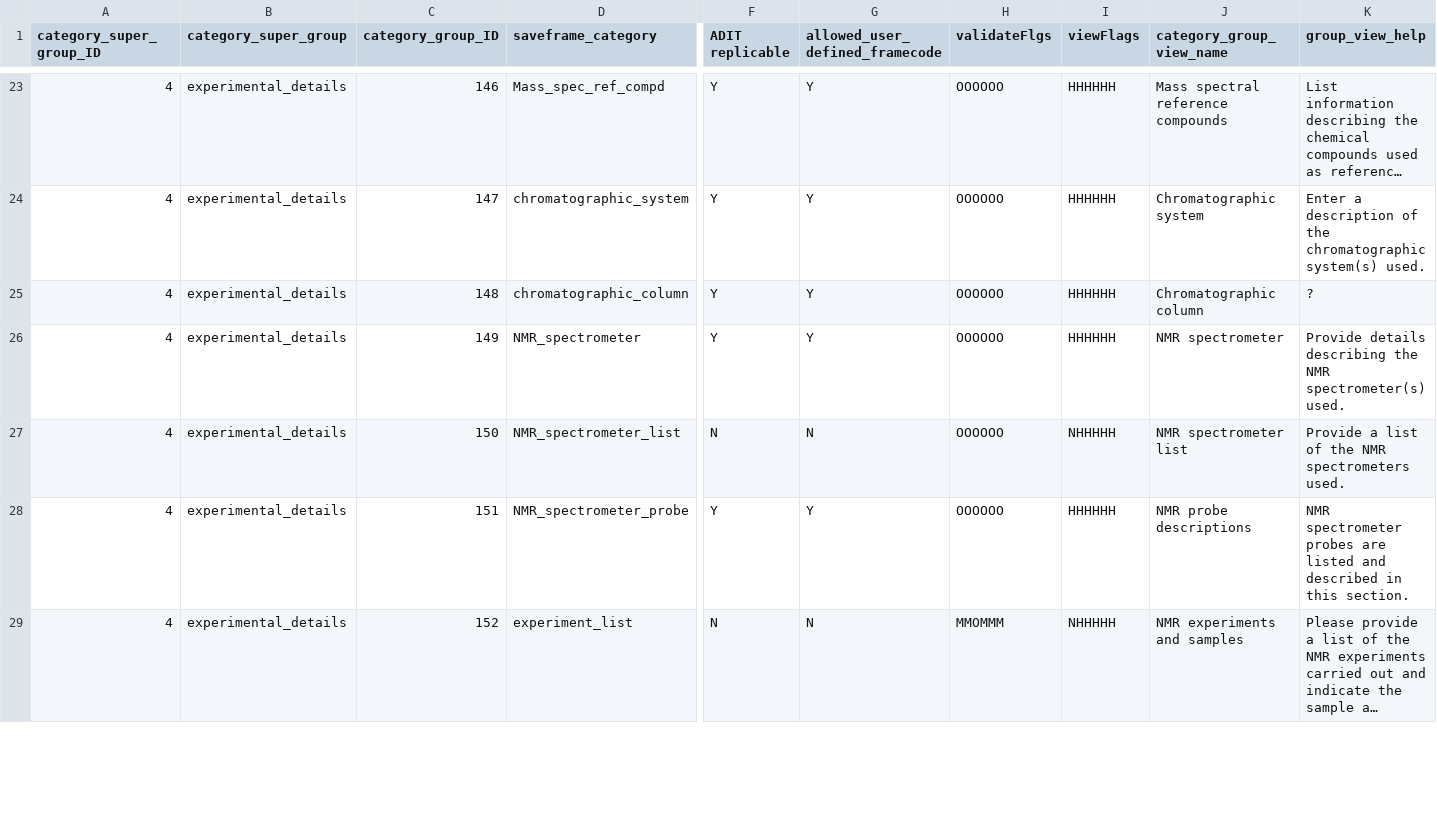
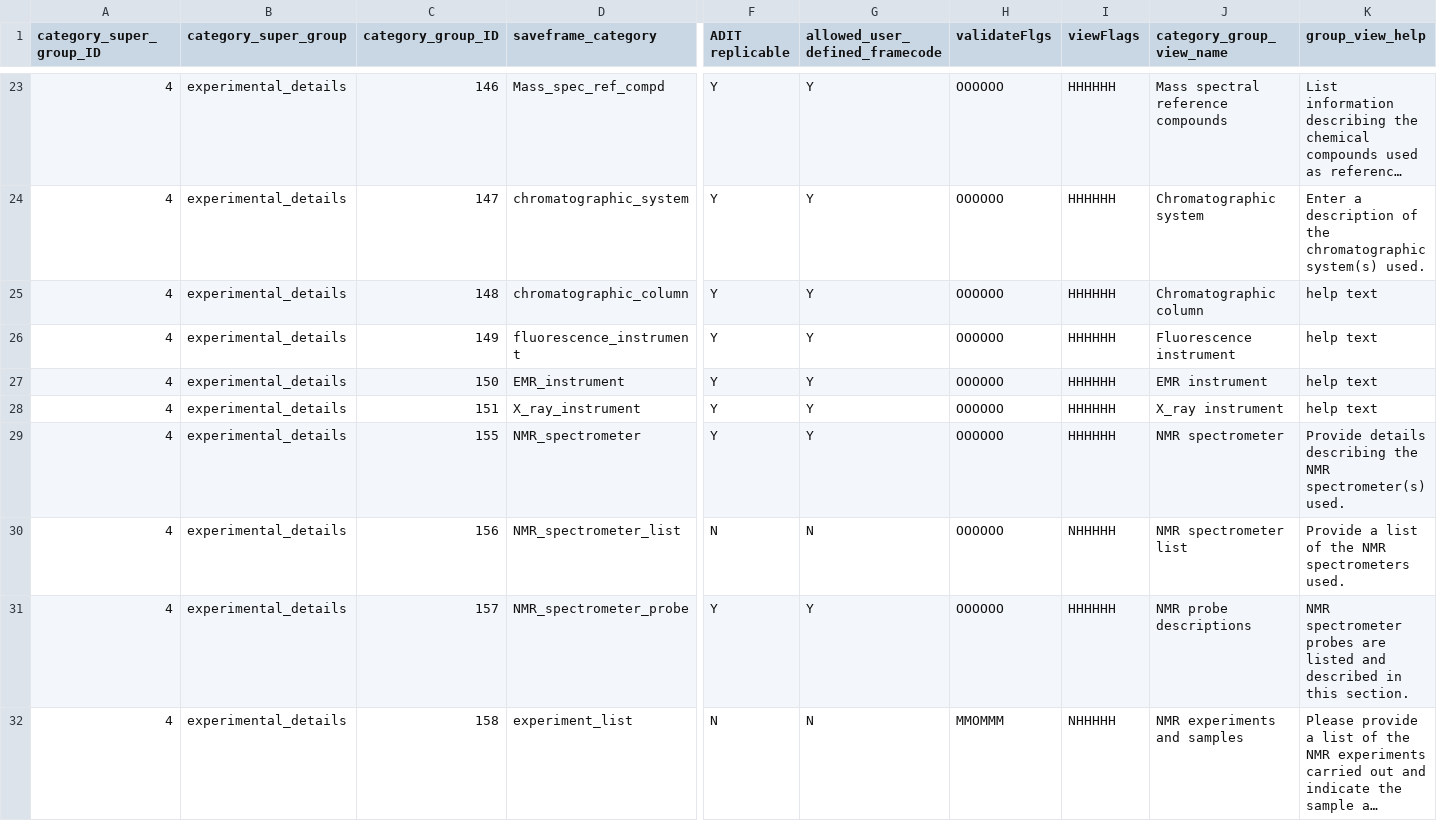
Before and after one commit to bmrb-io/nmr-star-dictionary, a CSV file: bmrb_star_v3_files/adit_input/adit_cat_grp_o.csv, drawn as a sheet; only a part is shown, gaps mark what is left out; long unchanged cells end in …; addresses are those after the commit; rows hold the shown columns only; the diff covers the shown part only; the diff names each change by its address in the sheet, - before the commit and + after, or states it on an @@ line.

```diff
--- a/bmrb_star_v3_files/adit_input/adit_cat_grp_o.csv
+++ b/bmrb_star_v3_files/adit_input/adit_cat_grp_o.csv
-K25 (group_view_help): ?
+K25 (group_view_help): help text
-D26 (saveframe_category): NMR_spectrometer
+D26 (saveframe_category): fluorescence_instrument
-J26 (category_group_view_name): NMR spectrometer
+J26 (category_group_view_name): Fluorescence instrument
-K26 (group_view_help): Provide details describing the NMR spectrometer(s) used.
+K26 (group_view_help): help text
-D27 (saveframe_category): NMR_spectrometer_list
+D27 (saveframe_category): EMR_instrument
-F27 (ADIT replicable): N
+F27 (ADIT replicable): Y
-G27 (allowed_user_defined_framecode): N
+G27 (allowed_user_defined_framecode): Y
-I27 (viewFlags): NHHHHH
+I27 (viewFlags): HHHHHH
-J27 (category_group_view_name): NMR spectrometer list
+J27 (category_group_view_name): EMR instrument
-K27 (group_view_help): Provide a list of the NMR spectrometers used.
+K27 (group_view_help): help text
-D28 (saveframe_category): NMR_spectrometer_probe
+D28 (saveframe_category): X_ray_instrument
-J28 (category_group_view_name): NMR probe descriptions
+J28 (category_group_view_name): X_ray instrument
-K28 (group_view_help): NMR spectrometer probes are listed and described in this section.
+K28 (group_view_help): help text
+row 29: 4 | experimental_details | 155 | NMR_spectrometer | Y | Y | OOOOOO | HHHHHH | NMR spectrometer | Provide details describing the NMR spectrometer(s) used.
+row 30: 4 | experimental_details | 156 | NMR_spectrometer_list | N | N | OOOOOO | NHHHHH | NMR spectrometer list | Provide a list of the NMR spectrometers used.
+row 31: 4 | experimental_details | 157 | NMR_spectrometer_probe | Y | Y | OOOOOO | HHHHHH | NMR probe descriptions | NMR spectrometer probes are listed and described in this section.
-C32 (category_group_ID): 152
+C32 (category_group_ID): 158
```
Also changed, not shown: 7 added rows and 6 edited cells elsewhere in this file, bmrb_star_v3_files/adit_input/adit_cat_grp_i.csv, bmrb_star_v3_files/adit_input/adit_enum_dtl.csv, 10 other files.
